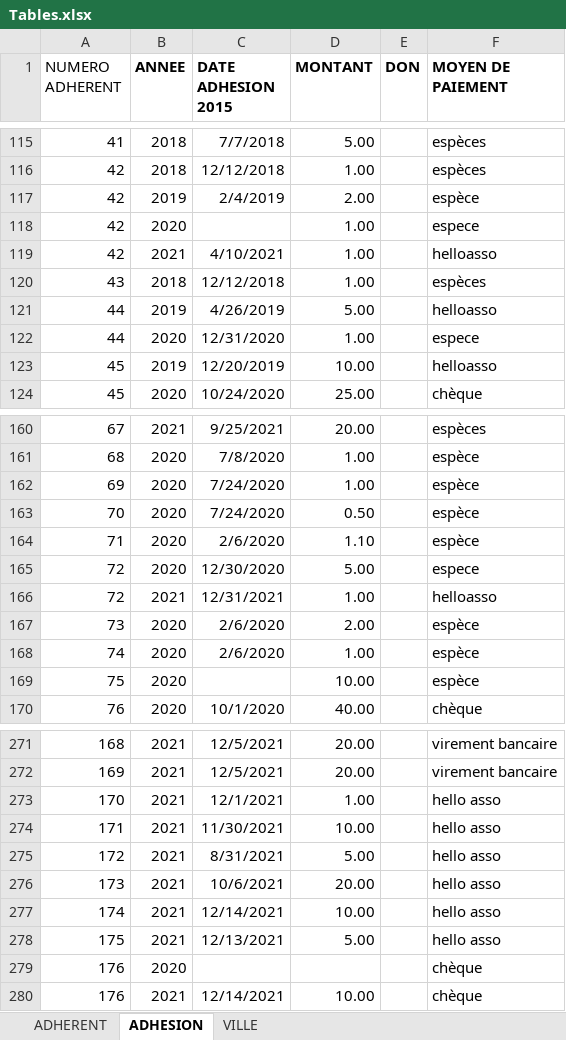
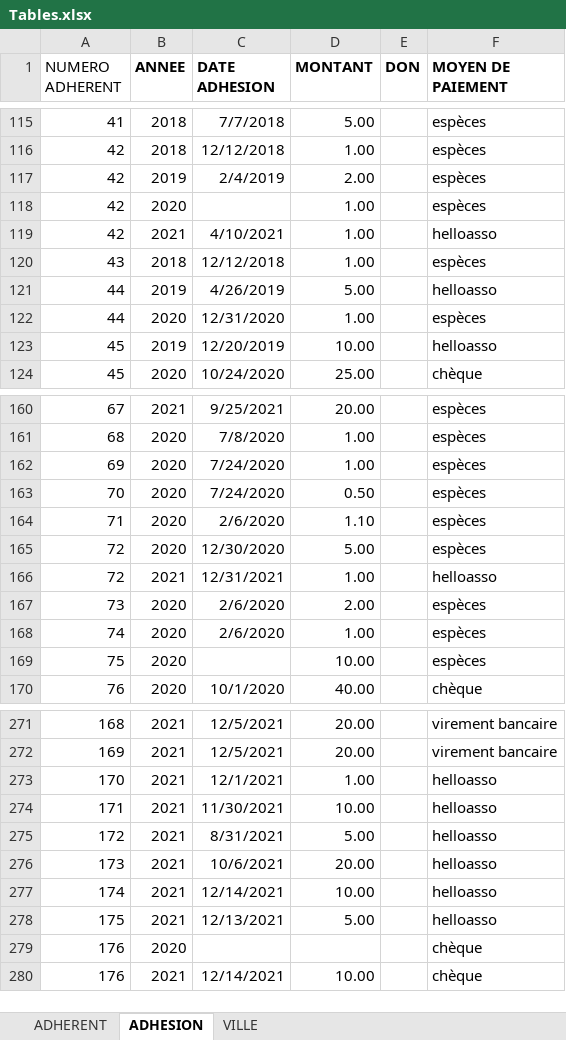
Before and after one commit to Adrien1608/SAE201, an Excel workbook: Tables.xlsx, sheet ADHESION, drawn as a sheet; only a part is shown, gaps mark what is left out; values as stored, in another font and other column widths than the file's, no borders; the diff covers the shown part only; the diff names each change by its address in the sheet, - before the commit and + after, or states it on an @@ line.

```diff
--- a/Tables.xlsx (sheet ADHESION)
+++ b/Tables.xlsx (sheet ADHESION)
-C1: DATE ADHESION 2015
+C1: DATE ADHESION
-F117 (MOYEN DE PAIEMENT): espèce
+F117 (MOYEN DE PAIEMENT): espèces
-F118 (MOYEN DE PAIEMENT): espece
+F118 (MOYEN DE PAIEMENT): espèces
-F122 (MOYEN DE PAIEMENT): espece
+F122 (MOYEN DE PAIEMENT): espèces
-F161:F164 (MOYEN DE PAIEMENT): espèce
+F161:F164 (MOYEN DE PAIEMENT): espèces
-F165 (MOYEN DE PAIEMENT): espece
+F165 (MOYEN DE PAIEMENT): espèces
-F167:F169 (MOYEN DE PAIEMENT): espèce
+F167:F169 (MOYEN DE PAIEMENT): espèces
-F273:F278 (MOYEN DE PAIEMENT): hello asso
+F273:F278 (MOYEN DE PAIEMENT): helloasso
```
Also changed, not shown: 22 edited cells elsewhere in this sheet.
